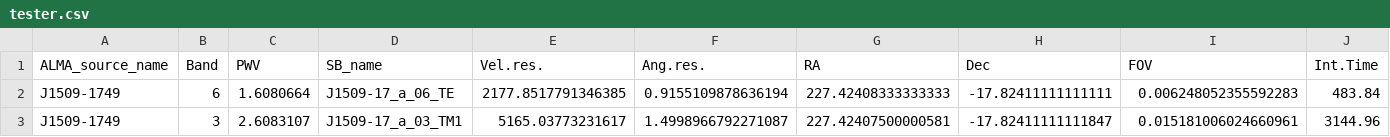
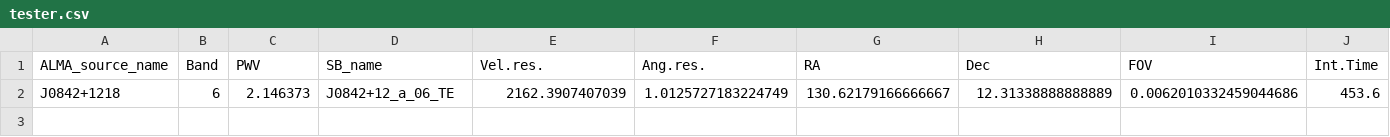
Before and after one commit to MicheleDelliVeneri/ALMASim, a CSV file: almasim/metadata/tester.csv, drawn as a sheet; only a part is shown; removed rows and columns are numbered as before the commit, all else as after; rows hold the shown columns only; the diff names each change by its address in the sheet, - before the commit and + after, or states it on an @@ line.

```diff
--- a/almasim/metadata/tester.csv
+++ b/almasim/metadata/tester.csv
-row 2: J1509-1749 | 6 | 1.6080664 | J1509-17_a_06_TE | 2177.8517791346385 | 0.9155109878636194 | 227.42408333333333 | -17.82411111111111 | 0.006248052355592283 | 483.84
-row 3: J1509-1749 | 3 | 2.6083107 | J1509-17_a_03_TM1 | 5165.03773231617 | 1.4998966792271087 | 227.42407500000581 | -17.82411111111847 | 0.015181006024660961 | 3144.96
+row 2: J0842+1218 | 6 | 2.146373 | J0842+12_a_06_TE | 2162.3907407039 | 1.0125727183224749 | 130.62179166666667 | 12.31338888888889 | 0.0062010332459044686 | 453.6
```
Also changed, not shown: 1 other file.
